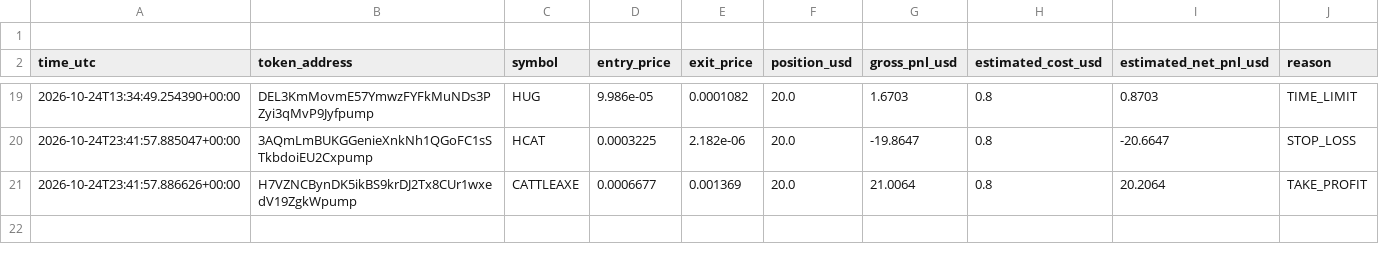
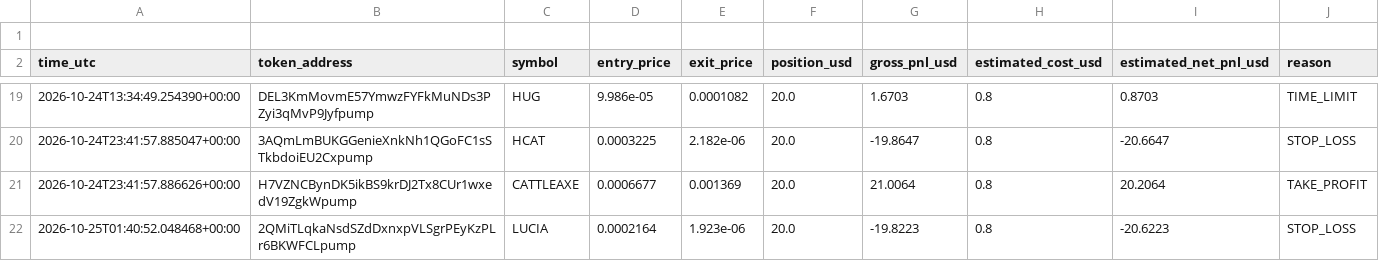
Before and after one commit to domixayo-gif/solana-meme-paper-bot, a CSV file: paper_trades.csv, drawn as a sheet; only a part is shown, gaps mark what is left out.

```diff
--- a/paper_trades.csv
+++ b/paper_trades.csv
@@ -21 +21,2 @@ time_utc,token_address,symbol,entry_price,exit_price,position_usd,gross_pnl_usd,
 2026-10-24T23:41:57.886626+00:00,H7VZNCBynDK5ikBS9krDJ2Tx8CUr1wxedV19ZgkWpump,CATTLEAXE,0.0006677,0.001369,20.0,21.0064,0.8,20.2064,TAKE_PROFIT
+2026-10-25T01:40:52.048468+00:00,2QMiTLqkaNsdSZdDxnxpVLSgrPEyKzPLr6BKWFCLpump,LUCIA,0.0002164,1.923e-06,20.0,-19.8223,0.8,-20.6223,STOP_LOSS
```
Also changed, not shown: 1 other file.
